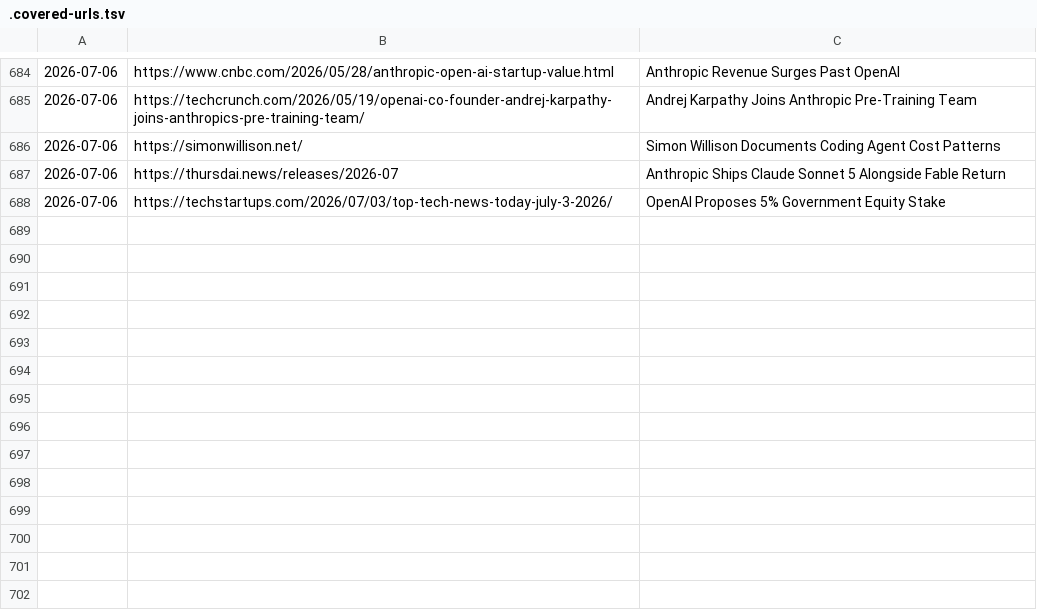
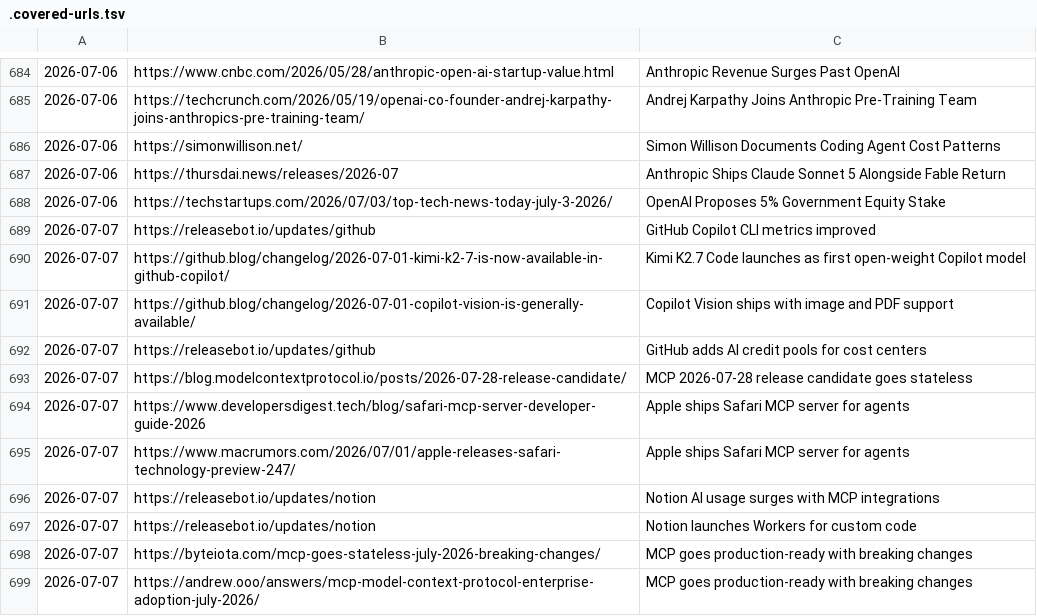
Before and after one commit to anshvidyarthi/custom-morning-digests, a TSV file: .covered-urls.tsv, drawn as a sheet; only a part is shown, gaps mark what is left out.

```diff
--- a/.covered-urls.tsv
+++ b/.covered-urls.tsv
@@ -688 +688,12 @@
 2026-07-06	https://techstartups.com/2026/07/03/top-tech-news-today-july-3-2026/	OpenAI Proposes 5% Government Equity Stake
+2026-07-07	https://releasebot.io/updates/github	GitHub Copilot CLI metrics improved
+2026-07-07	https://github.blog/changelog/2026-07-01-kimi-k2-7-is-now-available-in-github-copilot/	Kimi K2.7 Code launches as first open-weight Copilot model
+2026-07-07	https://github.blog/changelog/2026-07-01-copilot-vision-is-generally-available/	Copilot Vision ships with image and PDF support
+2026-07-07	https://releasebot.io/updates/github	GitHub adds AI credit pools for cost centers
+2026-07-07	https://blog.modelcontextprotocol.io/posts/2026-07-28-release-candidate/	MCP 2026-07-28 release candidate goes stateless
+2026-07-07	https://www.developersdigest.tech/blog/safari-mcp-server-developer-guide-2026	Apple ships Safari MCP server for agents
+2026-07-07	https://www.macrumors.com/2026/07/01/apple-releases-safari-technology-preview-247/	Apple ships Safari MCP server for agents
+2026-07-07	https://releasebot.io/updates/notion	Notion AI usage surges with MCP integrations
+2026-07-07	https://releasebot.io/updates/notion	Notion launches Workers for custom code
+2026-07-07	https://byteiota.com/mcp-goes-stateless-july-2026-breaking-changes/	MCP goes production-ready with breaking changes
+2026-07-07	https://andrew.ooo/answers/mcp-model-context-protocol-enterprise-adoption-july-2026/	MCP goes production-ready with breaking changes
```
Also changed, not shown: 1 other file.
